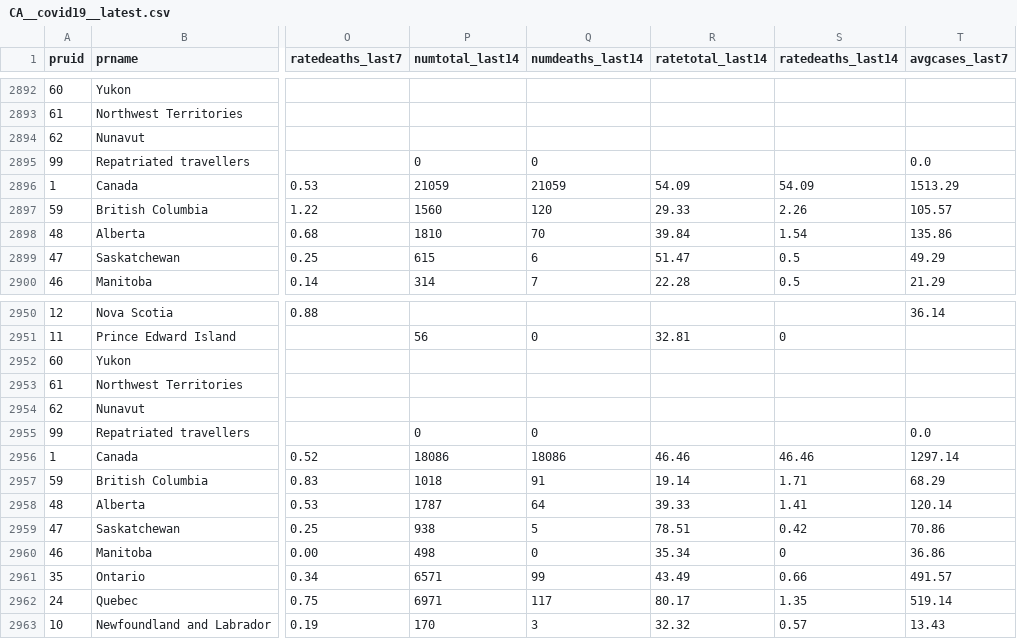
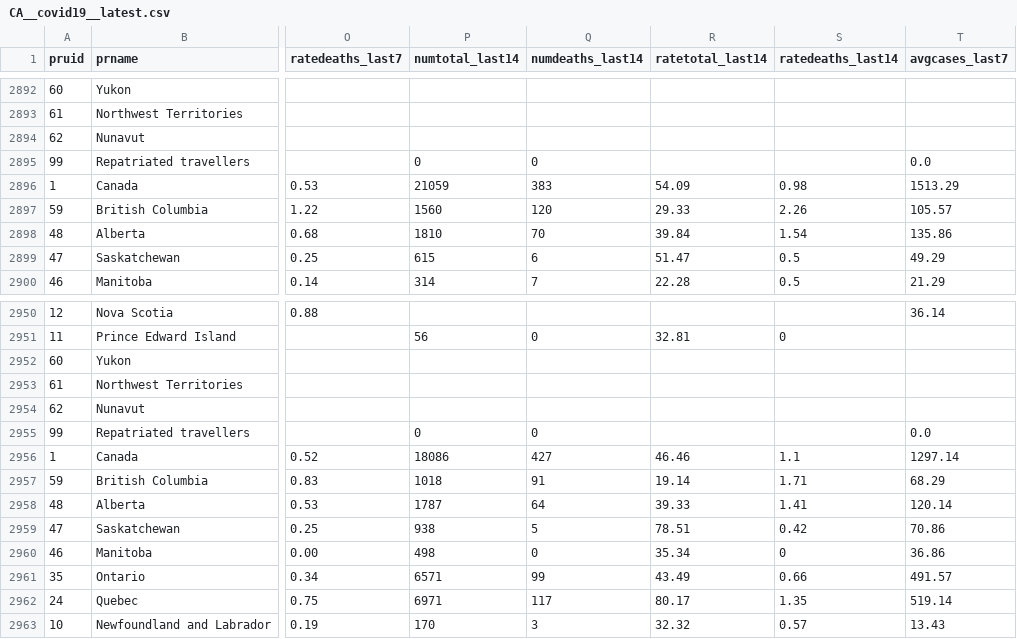
Before and after one commit to Copterz/coronavirus-hc-infobase-archive, a CSV file: CA__covid19__latest.csv, drawn as a sheet; only a part is shown, gaps mark what is left out; the diff names each change by its address in the sheet, - before the commit and + after, or states it on an @@ line.

```diff
--- a/CA__covid19__latest.csv
+++ b/CA__covid19__latest.csv
-Q2896 (numdeaths_last14): 21059
+Q2896 (numdeaths_last14): 383
-S2896 (ratedeaths_last14): 54.09
+S2896 (ratedeaths_last14): 0.98
-Q2956 (numdeaths_last14): 18086
+Q2956 (numdeaths_last14): 427
-S2956 (ratedeaths_last14): 46.46
+S2956 (ratedeaths_last14): 1.1
```
Also changed, not shown: 1 other file.
